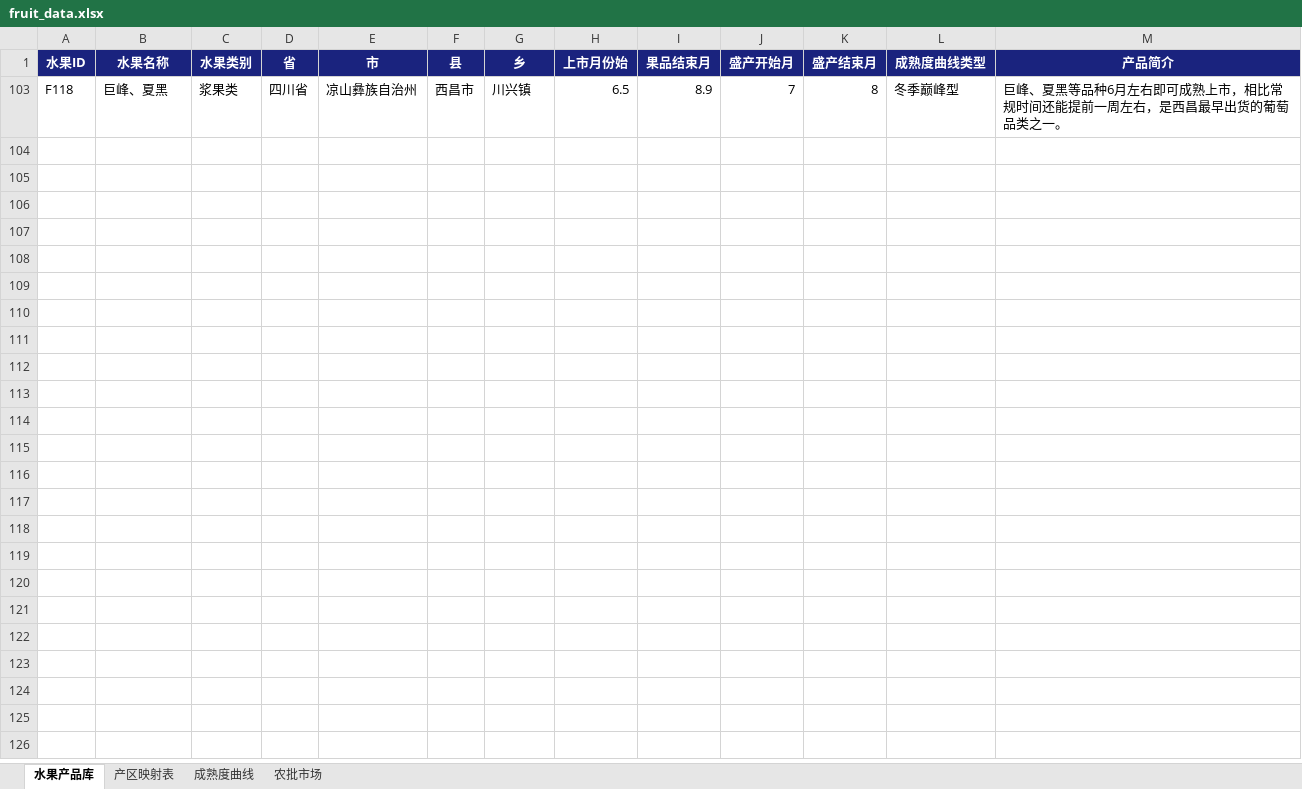
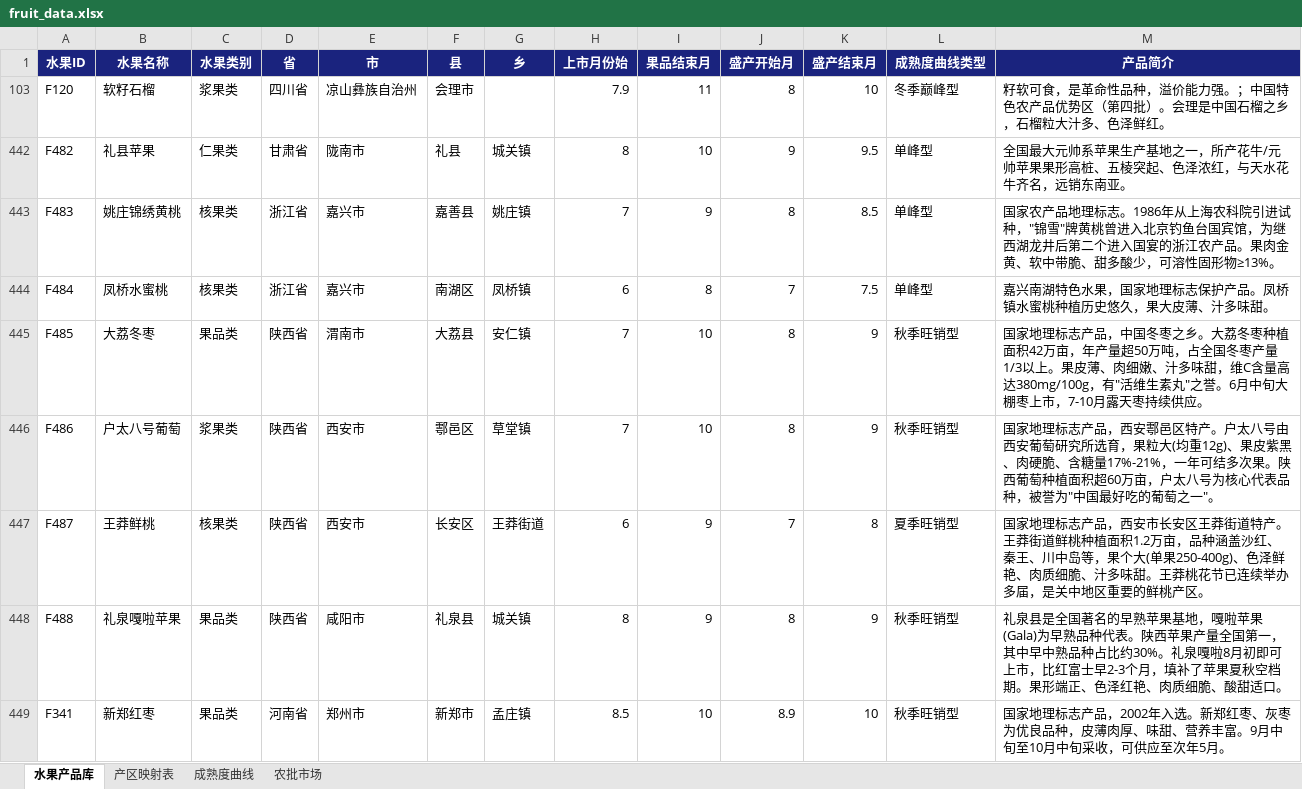
Before and after one commit to mamaohaui/fruit-ops, an Excel workbook: fruit_data.xlsx, sheet 水果产品库, drawn as a sheet; values as stored, in another font and other column widths than the file's, no borders; removed rows and columns are numbered as before the commit, all else as after; the diff names each change by its address in the sheet, - before the commit and + after, or states it on an @@ line.

```diff
--- a/fruit_data.xlsx (sheet 水果产品库)
+++ b/fruit_data.xlsx (sheet 水果产品库)
@@ row 103 hidden: F118 | 巨峰、夏黑 | 浆果类 | 四川省 | 凉山彝族自治州 | 西昌市 | 川兴镇 | 6.5 | 8.9 | 7 | 8 | 冬季巅峰型 | 巨峰、夏黑等品种‌6月左右‌即可成熟上市，相比常规时间还能提前一周左右，是西昌最早出货的葡萄品类之一。 @@
@@ row 103 unhidden: F120 | 软籽石榴 | 浆果类 | 四川省 | 凉山彝族自治州 | 会理市 |  | 7.9 | 11 | 8 | 10 | 冬季巅峰型 | 籽软可食，是革命性品种，溢价能力强。；中国特色农产品优势区（第四批）。会理是中国石榴之乡，石榴粒大汁多、色泽鲜红。 @@
+row 442: F482 | 礼县苹果 | 仁果类 | 甘肃省 | 陇南市 | 礼县 | 城关镇 | 8 | 10 | 9 | 9.5 | 单峰型 | 全国最大元帅系苹果生产基地之一，所产花牛/元帅苹果果形高桩、五棱突起、色泽浓红，与天水花牛齐名，远销东南亚。
+row 443: F483 | 姚庄锦绣黄桃 | 核果类 | 浙江省 | 嘉兴市 | 嘉善县 | 姚庄镇 | 7 | 9 | 8 | 8.5 | 单峰型 | 国家农产品地理标志。1986年从上海农科院引进试种，"锦雪"牌黄桃曾进入北京钓鱼台国宾馆，为继西湖龙井后第二个进入国宴的浙江农产品。果肉金黄、软中带脆、甜多酸少，可溶性固形物≥13%。
+row 444: F484 | 凤桥水蜜桃 | 核果类 | 浙江省 | 嘉兴市 | 南湖区 | 凤桥镇 | 6 | 8 | 7 | 7.5 | 单峰型 | 嘉兴南湖特色水果，国家地理标志保护产品。凤桥镇水蜜桃种植历史悠久，果大皮薄、汁多味甜。
+row 445: F485 | 大荔冬枣 | 果品类 | 陕西省 | 渭南市 | 大荔县 | 安仁镇 | 7 | 10 | 8 | 9 | 秋季旺销型 | 国家地理标志产品，中国冬枣之乡。大荔冬枣种植面积42万亩，年产量超50万吨，占全国冬枣产量1/3以上。果皮薄、肉细嫩、汁多味甜，维C含量高达380mg/100g，有"活维生素丸"之誉。6月中旬大棚枣上市，7-10月露天枣持续供应。
+row 446: F486 | 户太八号葡萄 | 浆果类 | 陕西省 | 西安市 | 鄠邑区 | 草堂镇 | 7 | 10 | 8 | 9 | 秋季旺销型 | 国家地理标志产品，西安鄠邑区特产。户太八号由西安葡萄研究所选育，果粒大(均重12g)、果皮紫黑、肉硬脆、含糖量17%-21%，一年可结多次果。陕西葡萄种植面积超60万亩，户太八号为核心代表品种，被誉为"中国最好吃的葡萄之一"。
+row 447: F487 | 王莽鲜桃 | 核果类 | 陕西省 | 西安市 | 长安区 | 王莽街道 | 6 | 9 | 7 | 8 | 夏季旺销型 | 国家地理标志产品，西安市长安区王莽街道特产。王莽街道鲜桃种植面积1.2万亩，品种涵盖沙红、秦王、川中岛等，果个大(单果250-400g)、色泽鲜艳、肉质细脆、汁多味甜。王莽桃花节已连续举办多届，是关中地区重要的鲜桃产区。
+row 448: F488 | 礼泉嘎啦苹果 | 果品类 | 陕西省 | 咸阳市 | 礼泉县 | 城关镇 | 8 | 9 | 8 | 9 | 秋季旺销型 | 礼泉县是全国著名的早熟苹果基地，嘎啦苹果(Gala)为早熟品种代表。陕西苹果产量全国第一，其中早中熟品种占比约30%。礼泉嘎啦8月初即可上市，比红富士早2-3个月，填补了苹果夏秋空档期。果形端正、色泽红艳、肉质细脆、酸甜适口。
+row 449: F341 | 新郑红枣 | 果品类 | 河南省 | 郑州市 | 新郑市 | 孟庄镇 | 8.5 | 10 | 8.9 | 10 | 秋季旺销型 | 国家地理标志产品，2002年入选。新郑红枣、灰枣为优良品种，皮薄肉厚、味甜、营养丰富。9月中旬至10月中旬采收，可供应至次年5月。
```
Also changed, not shown: sheet 产区映射表, hidden cells, 4 other files.
